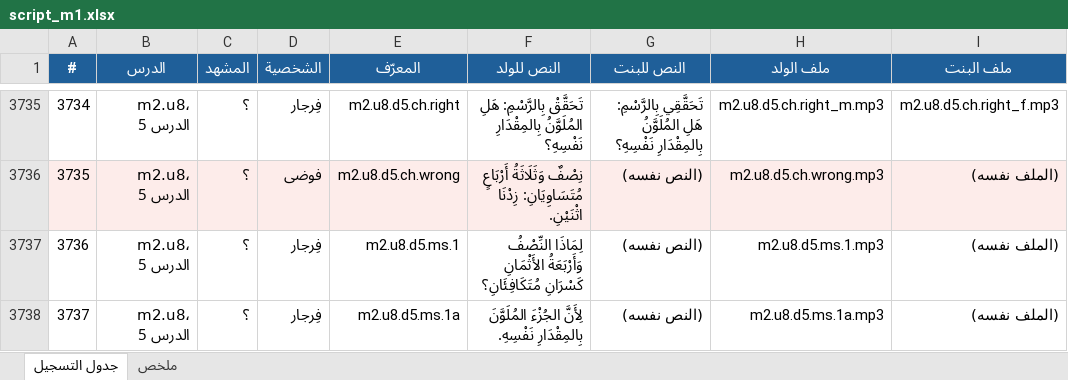
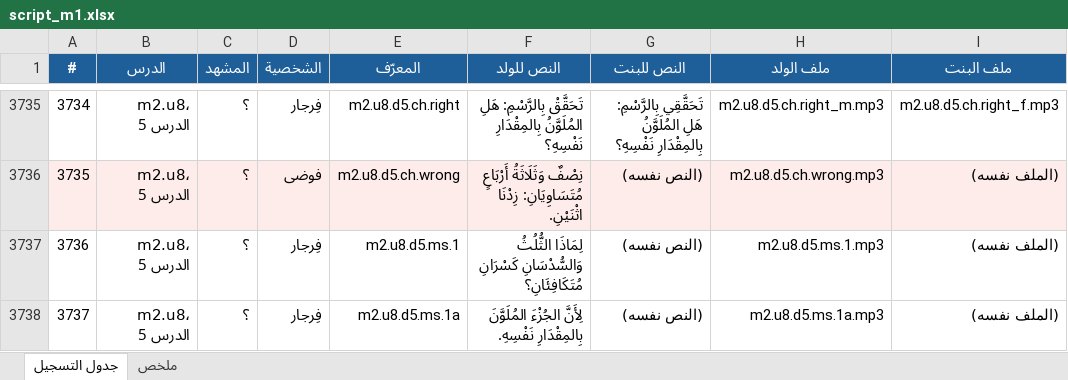
Before and after one commit to waha-math/waha-math, an Excel workbook: dist/script_m1.xlsx, sheet جدول التسجيل, drawn as a sheet; only a part is shown, gaps mark what is left out; values as stored, in another font and other column widths than the file's, no borders; the diff covers the shown part only; the diff names each change by its address in the sheet, - before the commit and + after, or states it on an @@ line.

```diff
--- a/dist/script_m1.xlsx (sheet جدول التسجيل)
+++ b/dist/script_m1.xlsx (sheet جدول التسجيل)
-F3737 (النص للولد): لِمَاذَا النِّصْفُ وَأَرْبَعَةُ الأَثْمَانِ كَسْرَانِ مُتَكَافِئَانِ؟
+F3737 (النص للولد): لِمَاذَا الثُّلُثُ وَالسُّدْسَانِ كَسْرَانِ مُتَكَافِئَانِ؟
```
Also changed, not shown: 2 added rows, 11 edited cells and row numbers in column A elsewhere in this sheet, sheet ملخص, 13 other files.
